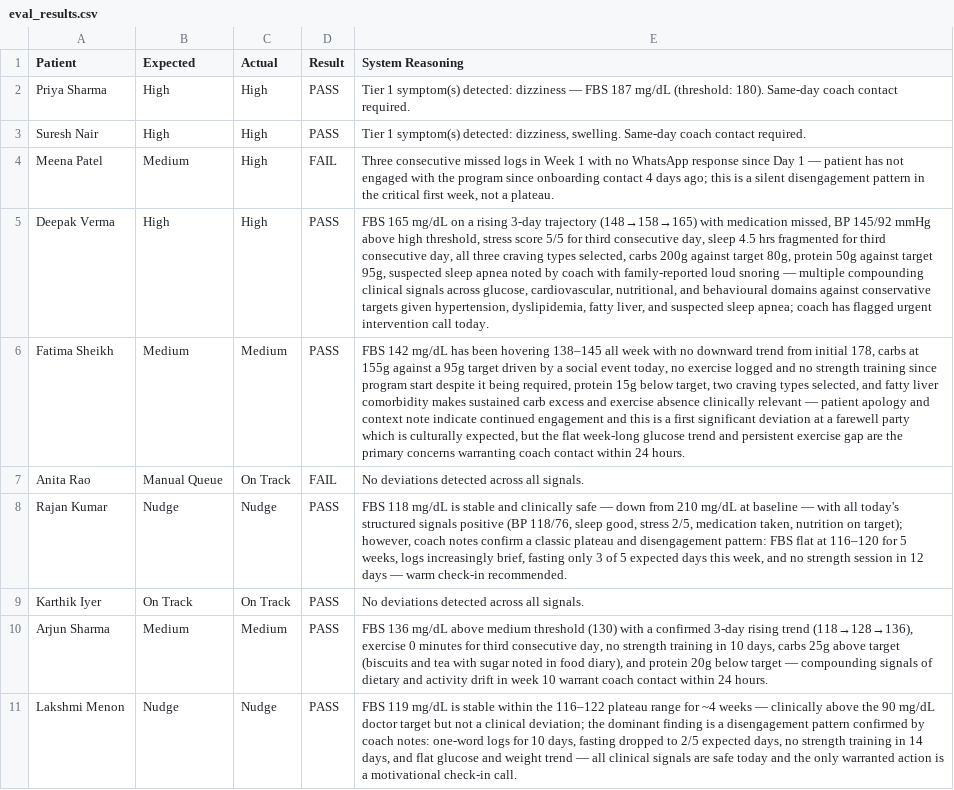
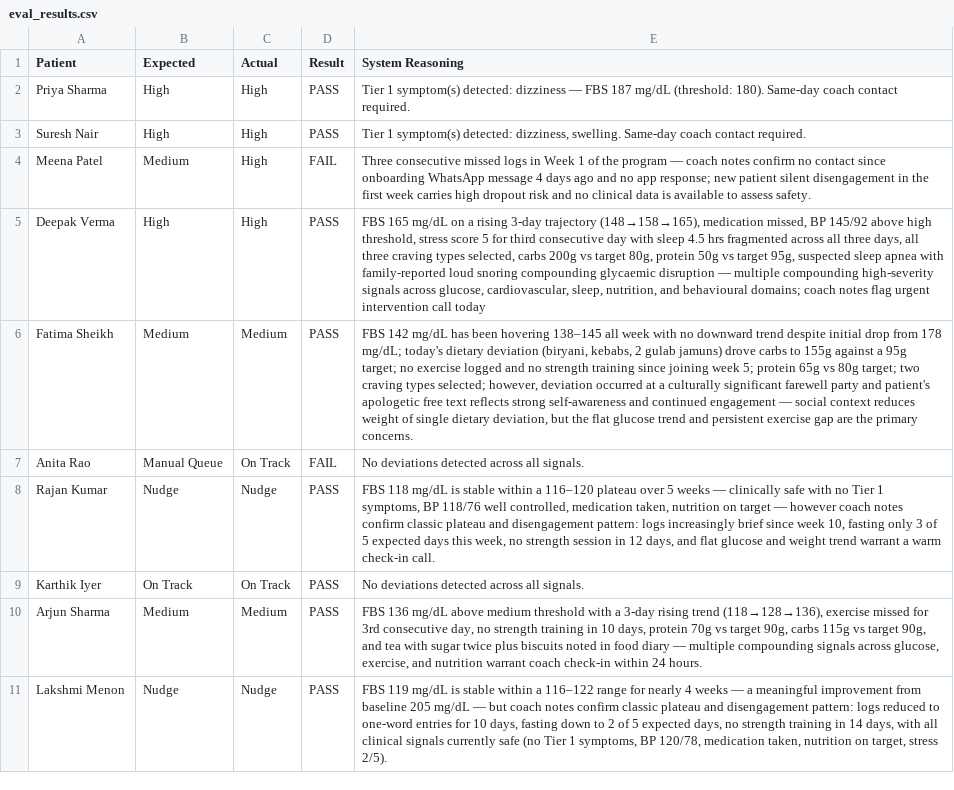
Before and after one commit to vsriga82/madhumitra, a CSV file: eval_results.csv, drawn as a sheet; the diff names each change by its address in the sheet, - before the commit and + after, or states it on an @@ line.

```diff
--- a/eval_results.csv
+++ b/eval_results.csv
-E4 (System Reasoning): …Week 1 with no WhatsApp response since Day 1 — patient has not engaged with the program since onboarding contact 4 days ago; this is a silent disengagement pattern in the critical first week, not a plateau.
+E4 (System Reasoning): …Week 1 of the program — coach notes confirm no contact since onboarding WhatsApp message 4 days ago and no app response; new patient silent disengagement in the first week carries high dropout risk and no clinical data is available to assess safety.
-E5 (System Reasoning): …3-day trajectory (148→158→165) with medication missed, BP 145/92 mmHg above high threshold, stress score 5/5 for third consecutive day, sleep 4.5 hrs fragmented for third consecutive day, all three craving types selected, carbs 200g against target 80g, protein 50g against target 95g, suspected sleep apnea noted by coach with family-reported loud snoring — multiple compounding clinical signals across glucose, cardiovascular, nutritional, and behavioural domains against conservative targets given hypertension, dyslipidemia, fatty liver, and suspected sleep apnea; coach has flagged urgent intervention call today.
+E5 (System Reasoning): …3-day trajectory (148→158→165), medication missed, BP 145/92 above high threshold, stress score 5 for third consecutive day with sleep 4.5 hrs fragmented across all three days, all three craving types selected, carbs 200g vs target 80g, protein 50g vs target 95g, suspected sleep apnea with family-reported loud snoring compounding glycaemic disruption — multiple compounding high-severity signals across glucose, cardiovascular, sleep, nutrition, and behavioural domains; coach notes flag urgent intervention call today
-E6 (System Reasoning): …downward trend from initial 178, carbs at 155g against a 95g target driven by a social event today, no exercise logged and no strength training since program start despite it being required, protein 15g below target, two craving types selected, and fatty liver comorbidity makes sustained carb excess and exercise absence clinically relevant — patient apology and context note indicate continued engagement and this is a first significant deviation at a farewell party which is culturally expected, but the flat week-long glucose trend and persistent exercise gap are the primary concerns warranting coach contact within 24 hours.
+E6 (System Reasoning): …downward trend despite initial drop from 178 mg/dL; today's dietary deviation (biryani, kebabs, 2 gulab jamuns) drove carbs to 155g against a 95g target; no exercise logged and no strength training since joining week 5; protein 65g vs 80g target; two craving types selected; however, deviation occurred at a culturally significant farewell party and patient's apologetic free text reflects strong self-awareness and continued engagement — social context reduces weight of single dietary deviation, but the flat glucose trend and persistent exercise gap are the primary concerns.
-E8 (System Reasoning): …is stable and clinically safe — down from 210 mg/dL at baseline — with all today's structured signals positive (BP 118/76, sleep good, stress 2/5, medication taken, nutrition on target); however, coach notes confirm a classic plateau and disengagement pattern: FBS flat at 116–120 for 5 weeks, logs increasingly brief, fasting only 3 of 5 expected days this week, and no strength session in 12 days — warm check-in recommended.
+E8 (System Reasoning): …is stable within a 116–120 plateau over 5 weeks — clinically safe with no Tier 1 symptoms, BP 118/76 well controlled, medication taken, nutrition on target — however coach notes confirm classic plateau and disengagement pattern: logs increasingly brief since week 10, fasting only 3 of 5 expected days this week, no strength session in 12 days, and flat glucose and weight trend warrant a warm check-in call.
-E10 (System Reasoning): …medium threshold (130) with a confirmed 3-day rising trend (118→128→136), exercise 0 minutes for third consecutive day, no strength training in 10 days, carbs 25g above target (biscuits and tea with sugar noted in food diary), and protein 20g below target — compounding signals of dietary and activity drift in week 10 warrant coach contact within 24…
+E10 (System Reasoning): …medium threshold with a 3-day rising trend (118→128→136), exercise missed for 3rd consecutive day, no strength training in 10 days, protein 70g vs target 90g, carbs 115g vs target 90g, and tea with sugar twice plus biscuits noted in food diary — multiple compounding signals across glucose, exercise, and nutrition warrant coach check-in within 24…
-E11 (System Reasoning): …stable within the 116–122 plateau range for ~4 weeks — clinically above the 90 mg/dL doctor target but not a clinical deviation; the dominant finding is a disengagement pattern confirmed by coach notes: one-word logs for 10 days, fasting dropped to 2/5 expected days, no strength training in 14 days, and flat glucose and weight trend — all clinical signals are safe today and the only warranted action is a motivational check-in call.
+E11 (System Reasoning): …stable within a 116–122 range for nearly 4 weeks — a meaningful improvement from baseline 205 mg/dL — but coach notes confirm classic plateau and disengagement pattern: logs reduced to one-word entries for 10 days, fasting down to 2 of 5 expected days, no strength training in 14 days, with all clinical signals currently safe (no Tier 1 symptoms, BP 120/78, medication taken, nutrition on target, stress 2/5).
```
Also changed, not shown: 3 other files.
